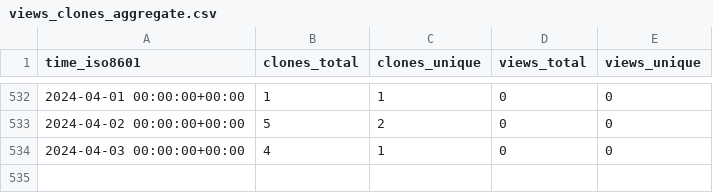
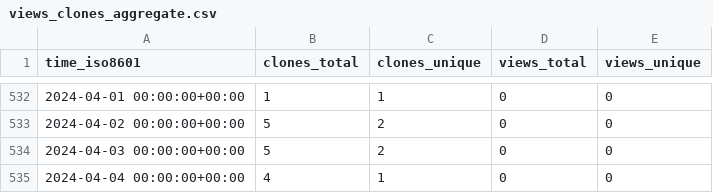
Before and after one commit to mrtj/cookiecutter-panorama, a CSV file: mrtj/cookiecutter-panorama/ghrs-data/views_clones_aggregate.csv, drawn as a sheet; only a part is shown, gaps mark what is left out.

```diff
--- a/mrtj/cookiecutter-panorama/ghrs-data/views_clones_aggregate.csv
+++ b/mrtj/cookiecutter-panorama/ghrs-data/views_clones_aggregate.csv
@@ -533,2 +533,3 @@ time_iso8601,clones_total,clones_unique,views_total,views_unique
 2024-04-02 00:00:00+00:00,5,2,0,0
-2024-04-03 00:00:00+00:00,4,1,0,0
+2024-04-03 00:00:00+00:00,5,2,0,0
+2024-04-04 00:00:00+00:00,4,1,0,0
```
Also changed, not shown: 1 other file.
